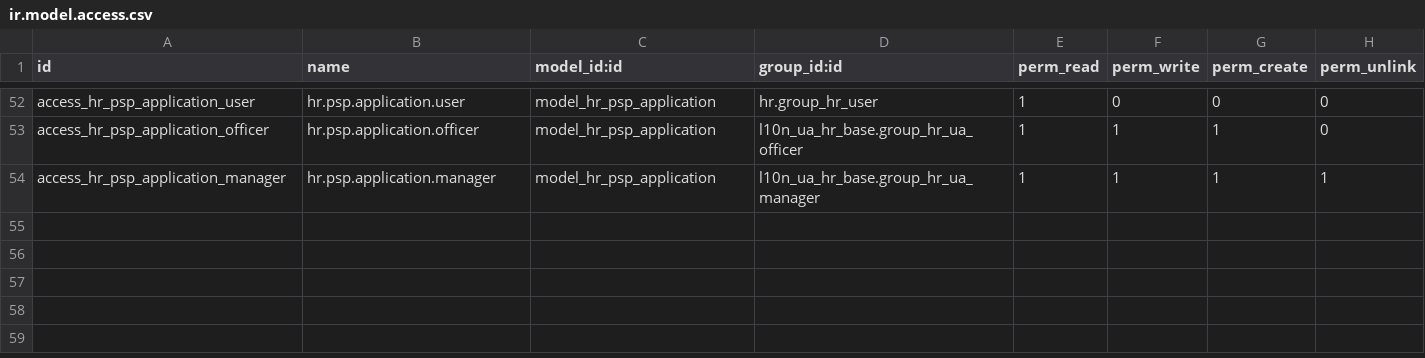
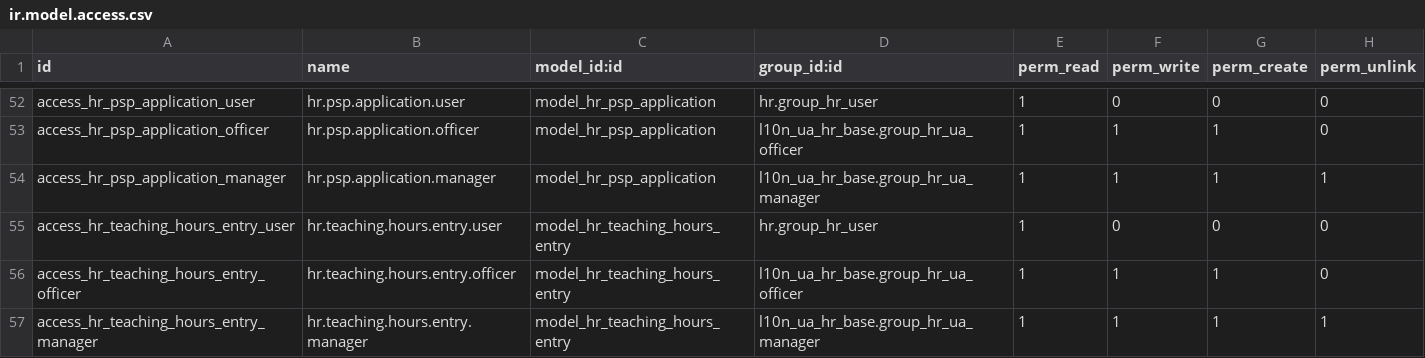
Before and after one commit to NadozirnySvyatoslav/l10n_ua, a CSV file: l10n_ua_hr_salary/security/ir.model.access.csv, drawn as a sheet; only a part is shown, gaps mark what is left out.

```diff
--- a/l10n_ua_hr_salary/security/ir.model.access.csv
+++ b/l10n_ua_hr_salary/security/ir.model.access.csv
@@ -54 +54,4 @@ access_hr_psp_application_officer,hr.psp.application.officer,model_hr_psp_applic
 access_hr_psp_application_manager,hr.psp.application.manager,model_hr_psp_application,l10n_ua_hr_base.group_hr_ua_manager,1,1,1,1
+access_hr_teaching_hours_entry_user,hr.teaching.hours.entry.user,model_hr_teaching_hours_entry,hr.group_hr_user,1,0,0,0
+access_hr_teaching_hours_entry_officer,hr.teaching.hours.entry.officer,model_hr_teaching_hours_entry,l10n_ua_hr_base.group_hr_ua_officer,1,1,1,0
+access_hr_teaching_hours_entry_manager,hr.teaching.hours.entry.manager,model_hr_teaching_hours_entry,l10n_ua_hr_base.group_hr_ua_manager,1,1,1,1
```
Also changed, not shown: 15 other files.
